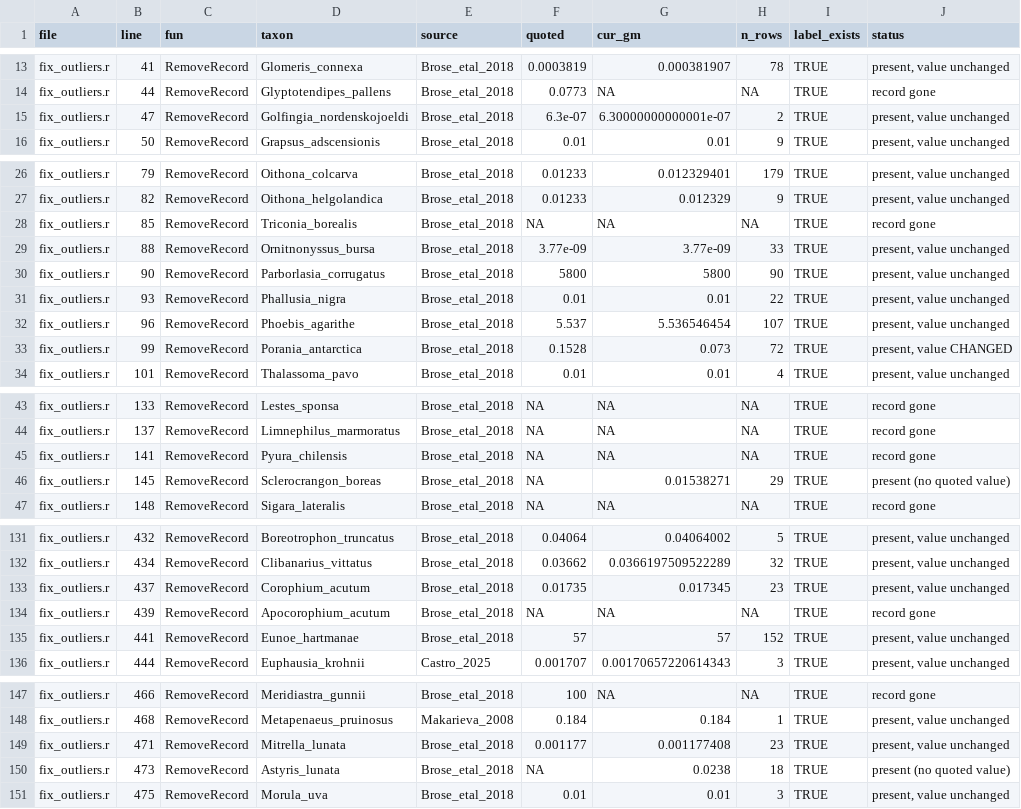
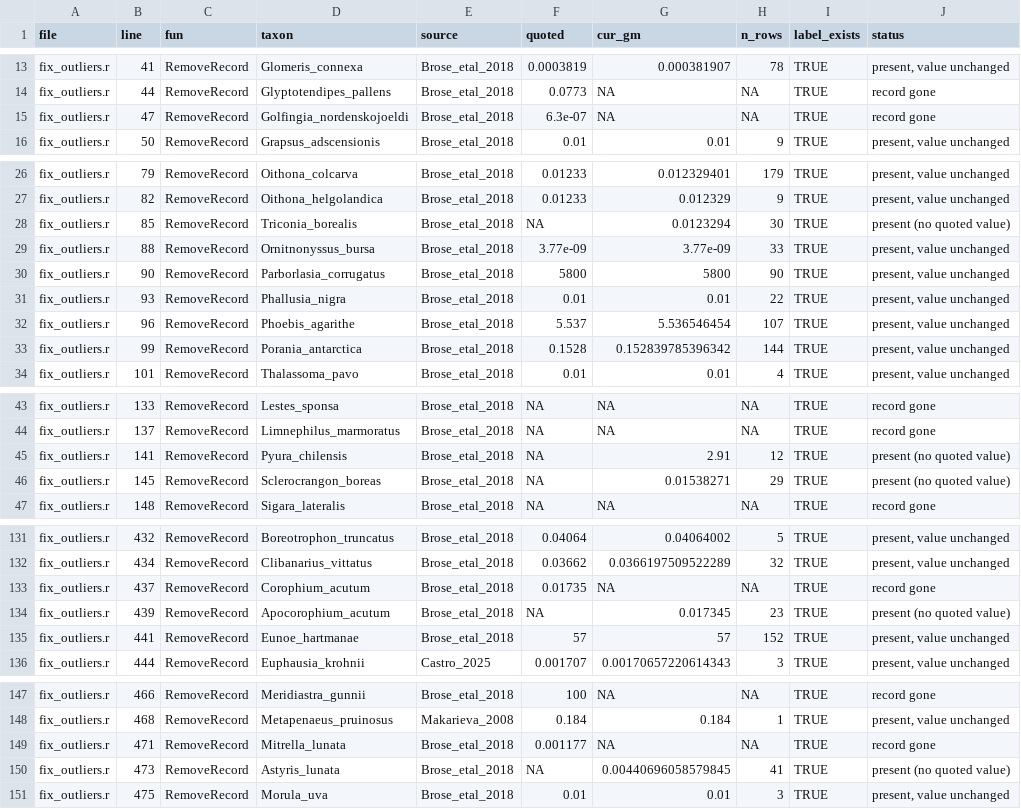
Before and after one commit to TaxonBodyMassML/TaxonBodyMass_DB, a CSV file: audit/retired_outlier_rules/outlier_rules_audit_2026-10-03.csv, drawn as a sheet; only a part is shown, gaps mark what is left out.

Commit message:
Reproduce the pre-rule pipeline stage in the outlier rule audit (#24)
The audit grouped the raw cached frames, but the retired rules ran in
RunMe section 2b after FixFormatting(), NormaliseSourceLabel(),
FixMisspellings(), RemoveNonTaxa() and RemoveExtinct(), so a taxon
renamed by FixMisspellings() was reported as present under its old
name and as gone under its new one (Copilot review of PR #25,
Corophium_acutum / Apocorophium_acutum). Source the fixers from
R/library/, apply the same chain in the same order before grouping,
and match taxon and source_mass exactly as RemoveRecord() and
RemoveSource() did; drop the ad-hoc space-to-underscore and
label-truncation approximations. Regenerate the CSV (7 rules move:
173 unchanged, 50 record gone, 23 value changed, 13 label gone, 13
unparsed) and update the README counts.

```diff
--- a/audit/retired_outlier_rules/outlier_rules_audit_2026-10-03.csv
+++ b/audit/retired_outlier_rules/outlier_rules_audit_2026-10-03.csv
@@ -14,3 +14,3 @@
 "fix_outliers.r",44,"RemoveRecord","Glyptotendipes_pallens","Brose_etal_2018",0.0773,NA,NA,TRUE,"record gone"
-"fix_outliers.r",47,"RemoveRecord","Golfingia_nordenskojoeldi","Brose_etal_2018",6.3e-07,6.30000000000001e-07,2,TRUE,"present, value unchanged"
+"fix_outliers.r",47,"RemoveRecord","Golfingia_nordenskojoeldi","Brose_etal_2018",6.3e-07,NA,NA,TRUE,"record gone"
 "fix_outliers.r",50,"RemoveRecord","Grapsus_adscensionis","Brose_etal_2018",0.01,0.01,9,TRUE,"present, value unchanged"
@@ -27,3 +27,3 @@
 "fix_outliers.r",82,"RemoveRecord","Oithona_helgolandica","Brose_etal_2018",0.01233,0.012329,9,TRUE,"present, value unchanged"
-"fix_outliers.r",85,"RemoveRecord","Triconia_borealis","Brose_etal_2018",NA,NA,NA,TRUE,"record gone"
+"fix_outliers.r",85,"RemoveRecord","Triconia_borealis","Brose_etal_2018",NA,0.0123294,30,TRUE,"present (no quoted value)"
 "fix_outliers.r",88,"RemoveRecord","Ornitnonyssus_bursa","Brose_etal_2018",3.77e-09,3.77e-09,33,TRUE,"present, value unchanged"
@@ -32,3 +32,3 @@
 "fix_outliers.r",96,"RemoveRecord","Phoebis_agarithe","Brose_etal_2018",5.537,5.536546454,107,TRUE,"present, value unchanged"
-"fix_outliers.r",99,"RemoveRecord","Porania_antarctica","Brose_etal_2018",0.1528,0.073,72,TRUE,"present, value CHANGED"
+"fix_outliers.r",99,"RemoveRecord","Porania_antarctica","Brose_etal_2018",0.1528,0.152839785396342,144,TRUE,"present, value unchanged"
 "fix_outliers.r",101,"RemoveRecord","Thalassoma_pavo","Brose_etal_2018",0.01,0.01,4,TRUE,"present, value unchanged"
@@ -44,3 +44,3 @@
 "fix_outliers.r",137,"RemoveRecord","Limnephilus_marmoratus","Brose_etal_2018",NA,NA,NA,TRUE,"record gone"
-"fix_outliers.r",141,"RemoveRecord","Pyura_chilensis","Brose_etal_2018",NA,NA,NA,TRUE,"record gone"
+"fix_outliers.r",141,"RemoveRecord","Pyura_chilensis","Brose_etal_2018",NA,2.91,12,TRUE,"present (no quoted value)"
 "fix_outliers.r",145,"RemoveRecord","Sclerocrangon_boreas","Brose_etal_2018",NA,0.01538271,29,TRUE,"present (no quoted value)"
@@ -132,4 +132,4 @@
 "fix_outliers.r",434,"RemoveRecord","Clibanarius_vittatus","Brose_etal_2018",0.03662,0.0366197509522289,32,TRUE,"present, value unchanged"
-"fix_outliers.r",437,"RemoveRecord","Corophium_acutum","Brose_etal_2018",0.01735,0.017345,23,TRUE,"present, value unchanged"
-"fix_outliers.r",439,"RemoveRecord","Apocorophium_acutum","Brose_etal_2018",NA,NA,NA,TRUE,"record gone"
+"fix_outliers.r",437,"RemoveRecord","Corophium_acutum","Brose_etal_2018",0.01735,NA,NA,TRUE,"record gone"
+"fix_outliers.r",439,"RemoveRecord","Apocorophium_acutum","Brose_etal_2018",NA,0.017345,23,TRUE,"present (no quoted value)"
 "fix_outliers.r",441,"RemoveRecord","Eunoe_hartmanae","Brose_etal_2018",57,57,152,TRUE,"present, value unchanged"
@@ -148,4 +148,4 @@
 "fix_outliers.r",468,"RemoveRecord","Metapenaeus_pruinosus","Makarieva_2008",0.184,0.184,1,TRUE,"present, value unchanged"
-"fix_outliers.r",471,"RemoveRecord","Mitrella_lunata","Brose_etal_2018",0.001177,0.001177408,23,TRUE,"present, value unchanged"
-"fix_outliers.r",473,"RemoveRecord","Astyris_lunata","Brose_etal_2018",NA,0.0238,18,TRUE,"present (no quoted value)"
+"fix_outliers.r",471,"RemoveRecord","Mitrella_lunata","Brose_etal_2018",0.001177,NA,NA,TRUE,"record gone"
+"fix_outliers.r",473,"RemoveRecord","Astyris_lunata","Brose_etal_2018",NA,0.00440696058579845,41,TRUE,"present (no quoted value)"
 "fix_outliers.r",475,"RemoveRecord","Morula_uva","Brose_etal_2018",0.01,0.01,3,TRUE,"present, value unchanged"
```
Also changed, not shown: 2 other files.
